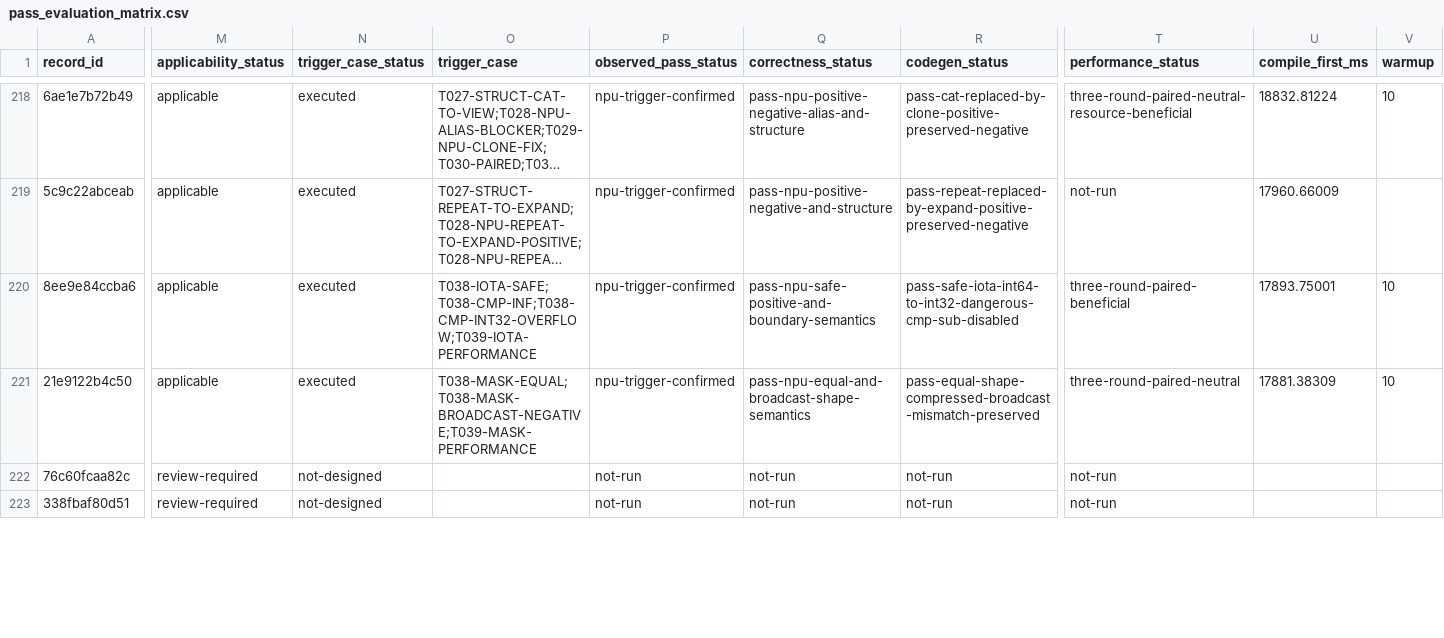
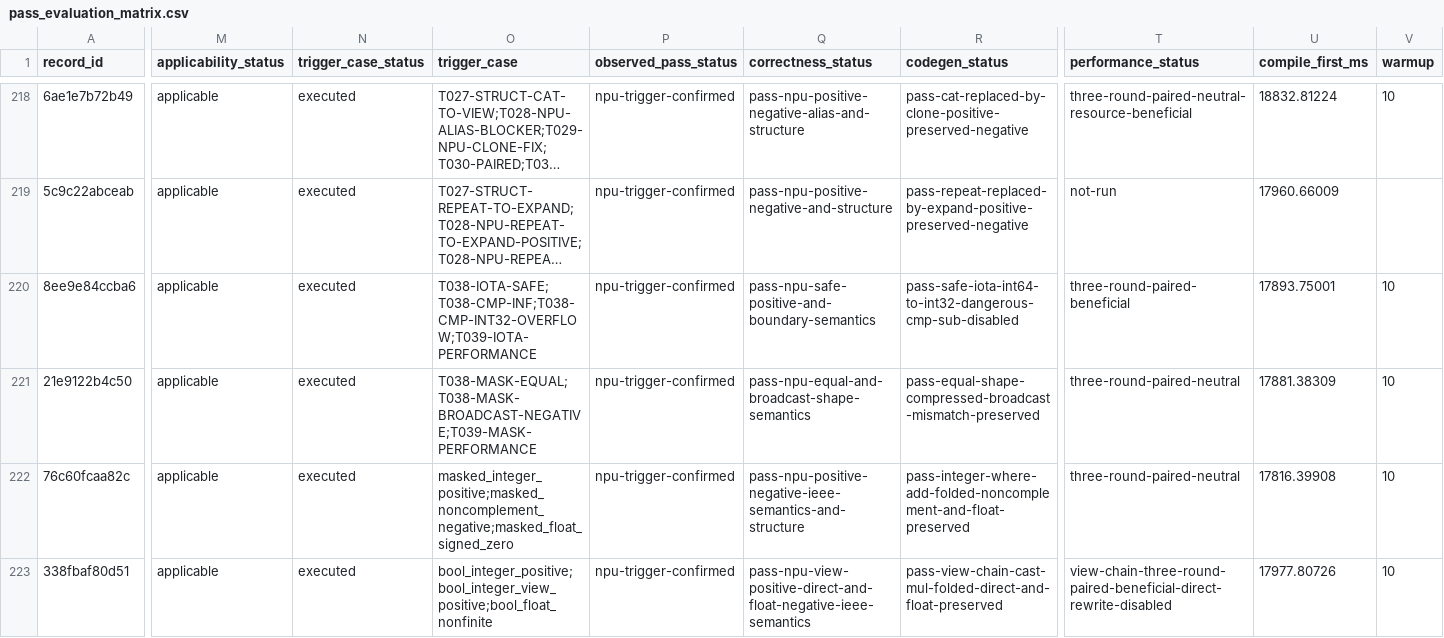
Before and after one commit to Beaver2323/Subgraph-Fusion-Pass-Optimization, a CSV file: report/pass_src_20260820/pass_evaluation_matrix.csv, drawn as a sheet; only a part is shown, gaps mark what is left out; long unchanged cells end in …; the diff covers the shown part only; the diff names each change by its address in the sheet, - before the commit and + after, or states it on an @@ line.

```diff
--- a/report/pass_src_20260820/pass_evaluation_matrix.csv
+++ b/report/pass_src_20260820/pass_evaluation_matrix.csv
-M222:M223 (applicability_status): review-required
+M222:M223 (applicability_status): applicable
-N222:N223 (trigger_case_status): not-designed
+N222:N223 (trigger_case_status): executed
-O222 (trigger_case): (empty)
+O222 (trigger_case): masked_integer_positive;masked_noncomplement_negative;masked_float_signed_zero
-P222:P223 (observed_pass_status): not-run
+P222:P223 (observed_pass_status): npu-trigger-confirmed
-Q222 (correctness_status): not-run
+Q222 (correctness_status): pass-npu-positive-negative-ieee-semantics-and-structure
-R222 (codegen_status): not-run
+R222 (codegen_status): pass-integer-where-add-folded-noncomplement-and-float-preserved
-T222 (performance_status): not-run
+T222 (performance_status): three-round-paired-neutral
-U222 (compile_first_ms): (empty)
+U222 (compile_first_ms): 17816.39908
-V222:V223 (warmup): (empty)
+V222:V223 (warmup): 10
-O223 (trigger_case): (empty)
+O223 (trigger_case): bool_integer_positive;bool_integer_view_positive;bool_float_nonfinite
-Q223 (correctness_status): not-run
+Q223 (correctness_status): pass-npu-view-positive-direct-and-float-negative-ieee-semantics
-R223 (codegen_status): not-run
+R223 (codegen_status): pass-view-chain-cast-mul-folded-direct-and-float-preserved
-T223 (performance_status): not-run
+T223 (performance_status): view-chain-three-round-paired-beneficial-direct-rewrite-disabled
-U223 (compile_first_ms): (empty)
+U223 (compile_first_ms): 17977.80726
```
Also changed, not shown: 36 edited cells elsewhere in this file, 12 other files.
